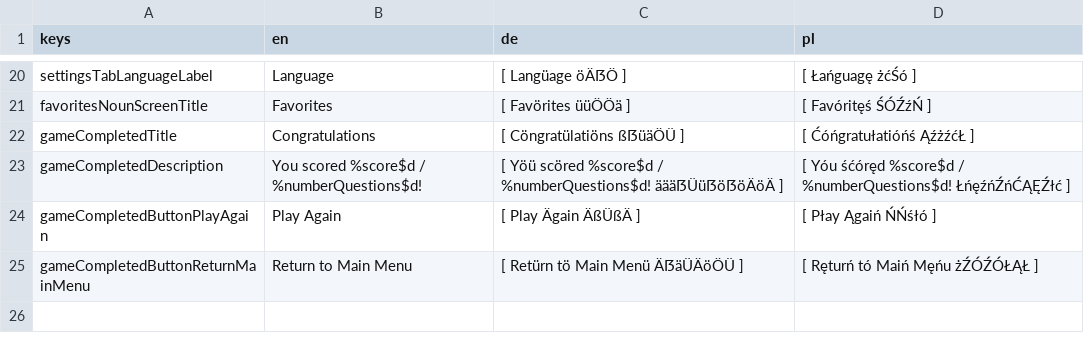
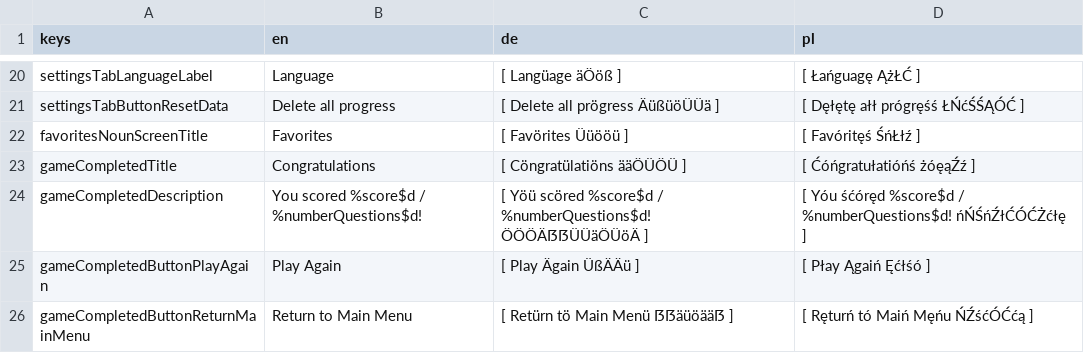
Before and after one commit to defuncart/elola, a CSV file: assets_dev/loca/loca-PSEUDO.csv, drawn as a sheet; only a part is shown, gaps mark what is left out; addresses are those after the commit; the diff covers the shown part only; the diff names each change by its address in the sheet, - before the commit and + after, or states it on an @@ line.

Commit message:
Add delete all progress button to settings tab.

```diff
--- a/assets_dev/loca/loca-PSEUDO.csv
+++ b/assets_dev/loca/loca-PSEUDO.csv
-C20 (de): [ Langüage öÄẞÖ ]
+C20 (de): [ Langüage äÖöß ]
-D20 (pl): [ Łańguagę żćŚó ]
+D20 (pl): [ Łańguagę ĄżŁĆ ]
+row 21: settingsTabButtonResetData | Delete all progress | [ Delete all prögress ÄüßüöÜÜä ] | [ Dęłętę ałł prógręśś ŁŃćŚŚĄÓĆ ]
-C22 (de): [ Favörites üüÖÖä ]
+C22 (de): [ Favörites Üüööü ]
-D22 (pl): [ Favóritęś ŚÓŹźŃ ]
+D22 (pl): [ Favóritęś ŚńŁłź ]
-C23 (de): [ Cöngratülatiöns ßẞüäÖÜ ]
+C23 (de): [ Cöngratülatiöns ääÖÜÖÜ ]
-D23 (pl): [ Ćóńgratułatióńś ĄźżźćŁ ]
+D23 (pl): [ Ćóńgratułatióńś żóęąŹź ]
-C24 (de): …/ %numberQuestions$d! äääẞÜüẞöẞöÄöÄ ]
+C24 (de): …/ %numberQuestions$d! ÖÖÖÄẞẞÜÜäÖÜöÄ ]
-D24 (pl): …/ %numberQuestions$d! ŁńęźńŹńĆĄĘŹłć ]
+D24 (pl): …/ %numberQuestions$d! ńŃŚńŹłĆÓĆŻćłę ]
-C25 (de): [ Play Ägain ÄßÜßÄ ]
+C25 (de): [ Play Ägain ÜßÄÄü ]
-D25 (pl): [ Płay Ągaiń ŃŃśłó ]
+D25 (pl): [ Płay Ągaiń Ęćłśó ]
-C26 (de): [ Retürn tö Main Menü ÄẞäÜÄöÖÜ ]
+C26 (de): [ Retürn tö Main Menü ẞẞäüöääẞ ]
-D26 (pl): [ Ręturń tó Maiń Męńu żŹÓŹÓŁĄŁ ]
+D26 (pl): [ Ręturń tó Maiń Męńu ŃŹśćÓĆćą ]
```
Also changed, not shown: 32 edited cells elsewhere in this file, assets_dev/loca/loca.csv, 4 other files.
